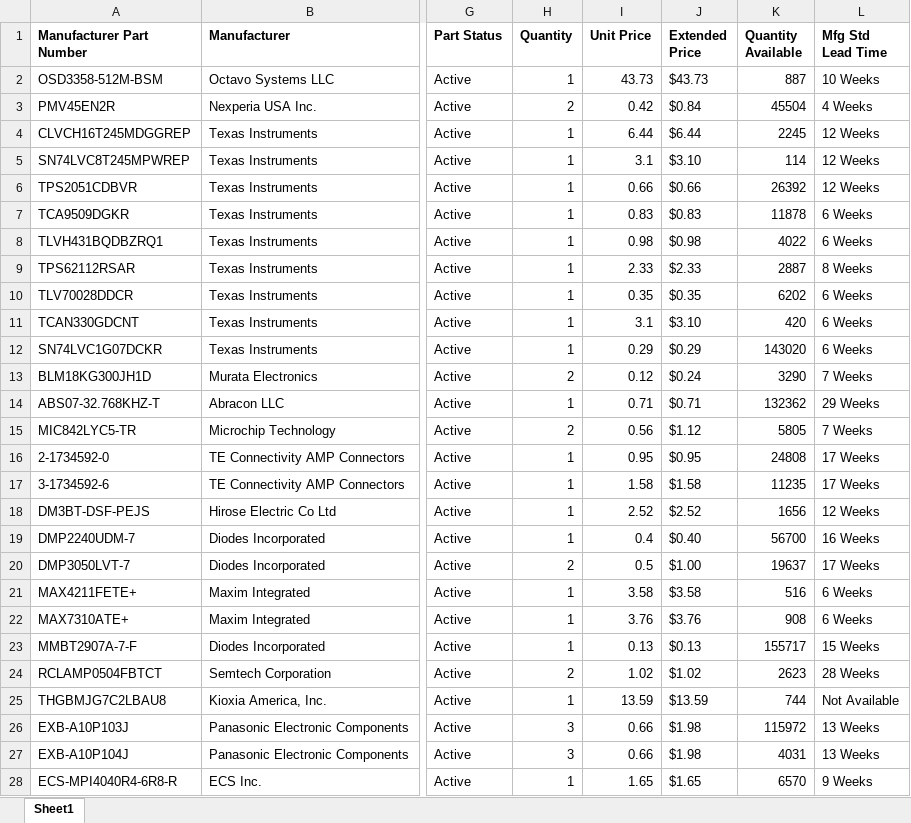
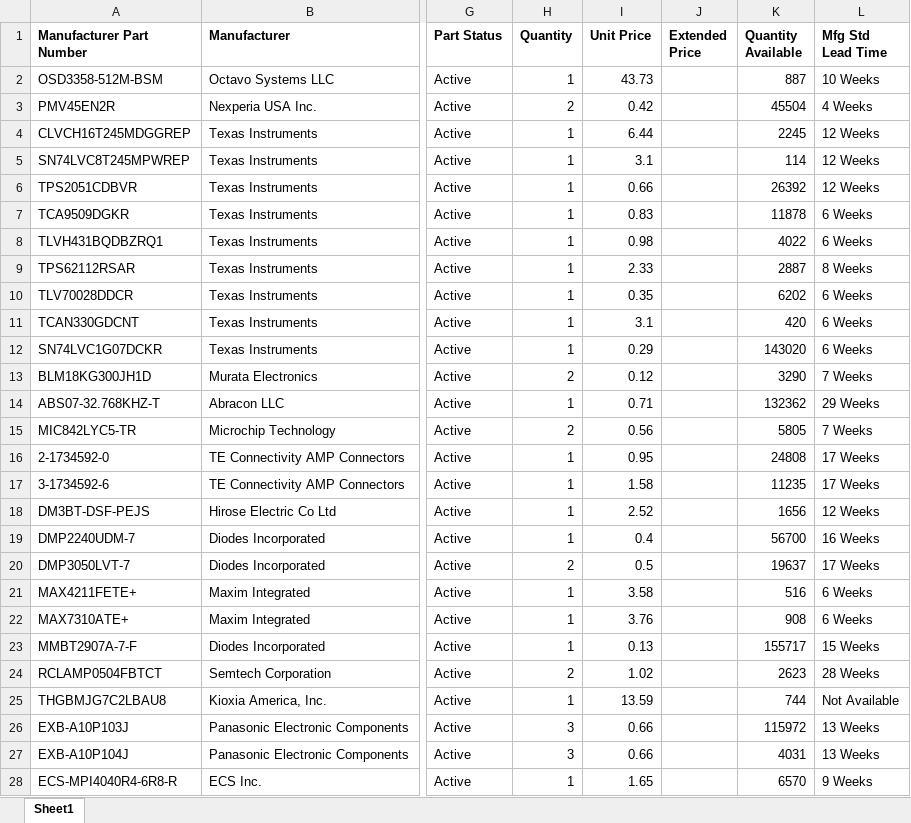
Before and after one commit to oresat/oresat-star-tracker-hardware, an Excel workbook: oresat-camera-hardware/star-tracker-card/star-tracker-card-digikey-bom.xlsx, sheet Sheet1, drawn as a sheet; only a part is shown, gaps mark what is left out; values as stored, in another font and other column widths than the file's, no borders; the diff covers the shown part only; the diff names each change by its address in the sheet, - before the commit and + after, or states it on an @@ line.

```diff
--- a/oresat-camera-hardware/star-tracker-card/star-tracker-card-digikey-bom.xlsx (sheet Sheet1)
+++ b/oresat-camera-hardware/star-tracker-card/star-tracker-card-digikey-bom.xlsx (sheet Sheet1)
-J2 (Extended Price): $43.73
+J2 (Extended Price): (empty)
-J3 (Extended Price): $0.84
+J3 (Extended Price): (empty)
-J4 (Extended Price): $6.44
+J4 (Extended Price): (empty)
-J5 (Extended Price): $3.10
+J5 (Extended Price): (empty)
-J6 (Extended Price): $0.66
+J6 (Extended Price): (empty)
-J7 (Extended Price): $0.83
+J7 (Extended Price): (empty)
-J8 (Extended Price): $0.98
+J8 (Extended Price): (empty)
-J9 (Extended Price): $2.33
+J9 (Extended Price): (empty)
-J10 (Extended Price): $0.35
+J10 (Extended Price): (empty)
-J11 (Extended Price): $3.10
+J11 (Extended Price): (empty)
-J12 (Extended Price): $0.29
+J12 (Extended Price): (empty)
-J13 (Extended Price): $0.24
+J13 (Extended Price): (empty)
-J14 (Extended Price): $0.71
+J14 (Extended Price): (empty)
-J15 (Extended Price): $1.12
+J15 (Extended Price): (empty)
-J16 (Extended Price): $0.95
+J16 (Extended Price): (empty)
-J17 (Extended Price): $1.58
+J17 (Extended Price): (empty)
-J18 (Extended Price): $2.52
+J18 (Extended Price): (empty)
-J19 (Extended Price): $0.40
+J19 (Extended Price): (empty)
-J20 (Extended Price): $1.00
+J20 (Extended Price): (empty)
-J21 (Extended Price): $3.58
+J21 (Extended Price): (empty)
-J22 (Extended Price): $3.76
+J22 (Extended Price): (empty)
-J23 (Extended Price): $0.13
+J23 (Extended Price): (empty)
-J24 (Extended Price): $1.02
+J24 (Extended Price): (empty)
-J25 (Extended Price): $13.59
+J25 (Extended Price): (empty)
-J26:J27 (Extended Price): $1.98
+J26:J27 (Extended Price): (empty)
-J28 (Extended Price): $1.65
+J28 (Extended Price): (empty)
```
Also changed, not shown: 22 edited cells elsewhere in this sheet, oresat-camera-hardware/star-tracker-card/star-tracker-card-eagle-bom.xlsx.
